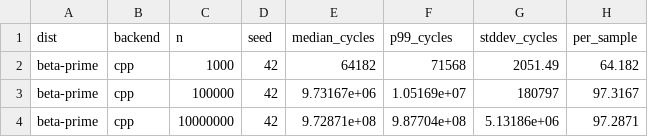
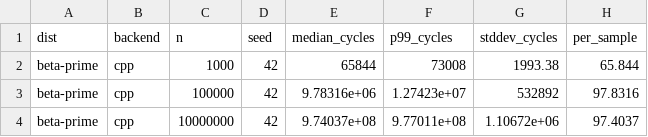
Before and after one commit to ckirua/distributions, a CSV file: results/baseline-v0.8.0-wave3/beta-prime.csv, drawn as a sheet.

```diff
--- a/results/baseline-v0.8.0-wave3/beta-prime.csv
+++ b/results/baseline-v0.8.0-wave3/beta-prime.csv
@@ -1,4 +1,4 @@
 dist,backend,n,seed,median_cycles,p99_cycles,stddev_cycles,per_sample
-beta-prime,cpp,1000,42,64182,71568,2051.49,64.182
-beta-prime,cpp,100000,42,9.73167e+06,1.05169e+07,180797,97.3167
-beta-prime,cpp,10000000,42,9.72871e+08,9.87704e+08,5.13186e+06,97.2871
+beta-prime,cpp,1000,42,65844,73008,1993.38,65.844
+beta-prime,cpp,100000,42,9.78316e+06,1.27423e+07,532892,97.8316
+beta-prime,cpp,10000000,42,9.74037e+08,9.77011e+08,1.10672e+06,97.4037
```
Also changed, not shown: results/baseline-v0.8.0-wave3/half-normal.csv, results/baseline-v0.8.0-wave3/inverse-gamma.csv, 20 other files.
